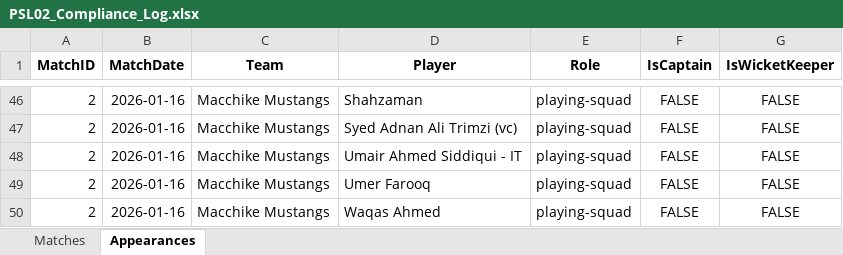
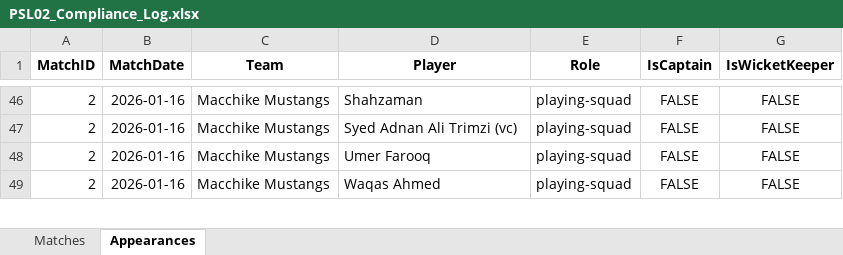
Before and after one commit to mzh1994/PSL-2.0, an Excel workbook: PSL02_Compliance_Log.xlsx, sheet Appearances, drawn as a sheet; only a part is shown, gaps mark what is left out; values as stored, in another font and other column widths than the file's, no borders; the diff names each change by its address in the sheet, - before the commit and + after, or states it on an @@ line.

Commit message:
updated

```diff
--- a/PSL02_Compliance_Log.xlsx (sheet Appearances)
+++ b/PSL02_Compliance_Log.xlsx (sheet Appearances)
-row 48: 2 | 2026-01-16 | Macchike Mustangs | Umair Ahmed Siddiqui - IT | playing-squad | FALSE | FALSE
```
